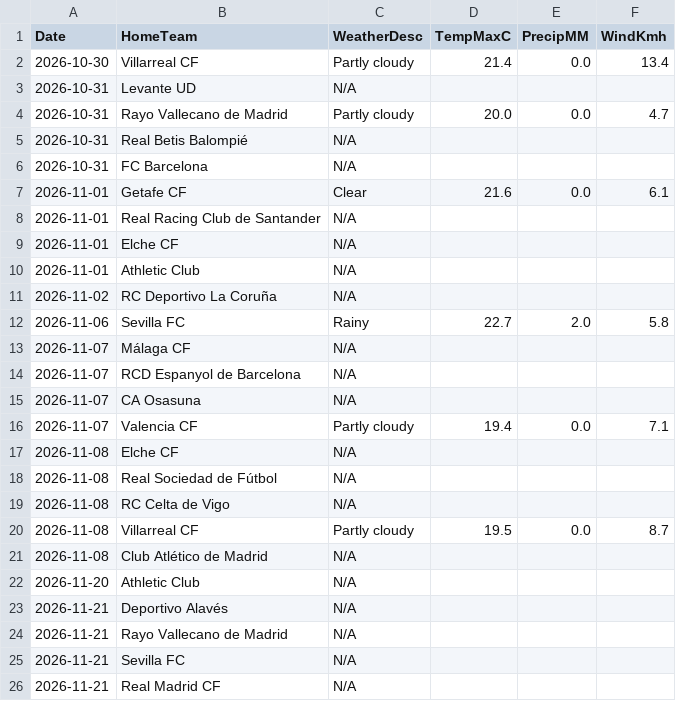
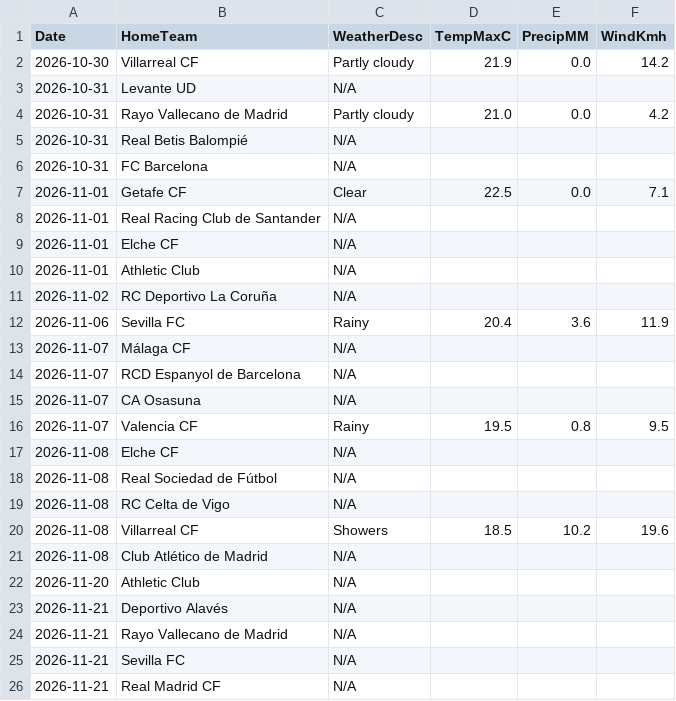
Before and after one commit to gmalbert/la-liga, a CSV file: data_files/raw/match_weather.csv, drawn as a sheet; only a part is shown.

```diff
--- a/data_files/raw/match_weather.csv
+++ b/data_files/raw/match_weather.csv
@@ -1,8 +1,8 @@
 Date,HomeTeam,WeatherDesc,TempMaxC,PrecipMM,WindKmh
-2026-10-30,Villarreal CF,Partly cloudy,21.4,0.0,13.4
+2026-10-30,Villarreal CF,Partly cloudy,21.9,0.0,14.2
 2026-10-31,Levante UD,N/A,,,
-2026-10-31,Rayo Vallecano de Madrid,Partly cloudy,20.0,0.0,4.7
+2026-10-31,Rayo Vallecano de Madrid,Partly cloudy,21.0,0.0,4.2
 2026-10-31,Real Betis Balompié,N/A,,,
 2026-10-31,FC Barcelona,N/A,,,
-2026-11-01,Getafe CF,Clear,21.6,0.0,6.1
+2026-11-01,Getafe CF,Clear,22.5,0.0,7.1
 2026-11-01,Real Racing Club de Santander,N/A,,,
@@ -11,3 +11,3 @@ Date,HomeTeam,WeatherDesc,TempMaxC,PrecipMM,WindKmh
 2026-11-02,RC Deportivo La Coruña,N/A,,,
-2026-11-06,Sevilla FC,Rainy,22.7,2.0,5.8
+2026-11-06,Sevilla FC,Rainy,20.4,3.6,11.9
 2026-11-07,Málaga CF,N/A,,,
@@ -15,3 +15,3 @@ Date,HomeTeam,WeatherDesc,TempMaxC,PrecipMM,WindKmh
 2026-11-07,CA Osasuna,N/A,,,
-2026-11-07,Valencia CF,Partly cloudy,19.4,0.0,7.1
+2026-11-07,Valencia CF,Rainy,19.5,0.8,9.5
 2026-11-08,Elche CF,N/A,,,
@@ -19,3 +19,3 @@ Date,HomeTeam,WeatherDesc,TempMaxC,PrecipMM,WindKmh
 2026-11-08,RC Celta de Vigo,N/A,,,
-2026-11-08,Villarreal CF,Partly cloudy,19.5,0.0,8.7
+2026-11-08,Villarreal CF,Showers,18.5,10.2,19.6
 2026-11-08,Club Atlético de Madrid,N/A,,,
```
Also changed, not shown: data_files/raw/copa_fixtures.csv, data_files/raw/odds.csv, 3 other files.
